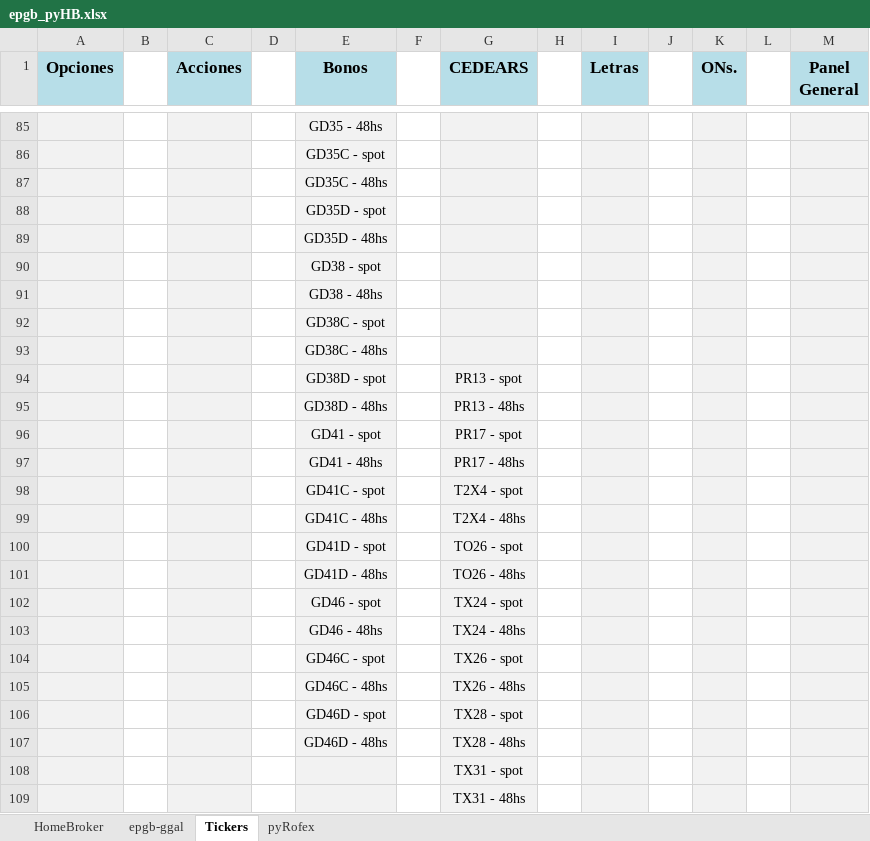
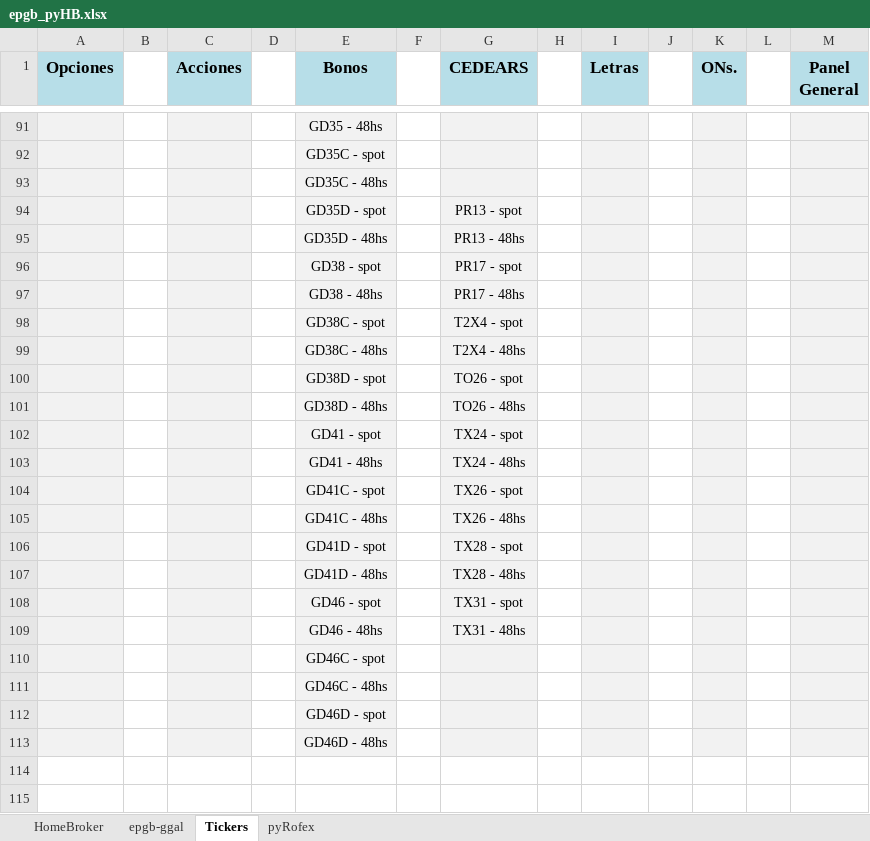
Before and after one commit to piolifl/pyHomeBroker, an Excel workbook: epgb_pyHB.xlsx, sheet Tickers, drawn as a sheet; only a part is shown, gaps mark what is left out; values as stored, in another font and other column widths than the file's, no borders; removed rows and columns are numbered as before the commit, all else as after; the diff covers the shown part only; the diff names each change by its address in the sheet, - before the commit and + after, or states it on an @@ line.

```diff
--- a/epgb_pyHB.xlsx (sheet Tickers)
+++ b/epgb_pyHB.xlsx (sheet Tickers)
-row 88:  |  |  |  | GD35D - spot
-row 89:  |  |  |  | GD35D - 48hs
-row 90:  |  |  |  | GD38 - spot
-row 91:  |  |  |  | GD38 - 48hs
-row 92:  |  |  |  | GD38C - spot
-row 93:  |  |  |  | GD38C - 48hs
-E94 (Bonos): GD38D - spot
+E94 (Bonos): GD35D - spot
-E95 (Bonos): GD38D - 48hs
+E95 (Bonos): GD35D - 48hs
-E96 (Bonos): GD41 - spot
+E96 (Bonos): GD38 - spot
-E97 (Bonos): GD41 - 48hs
+E97 (Bonos): GD38 - 48hs
-E98 (Bonos): GD41C - spot
+E98 (Bonos): GD38C - spot
-E99 (Bonos): GD41C - 48hs
+E99 (Bonos): GD38C - 48hs
-E100 (Bonos): GD41D - spot
+E100 (Bonos): GD38D - spot
-E101 (Bonos): GD41D - 48hs
+E101 (Bonos): GD38D - 48hs
-E102 (Bonos): GD46 - spot
+E102 (Bonos): GD41 - spot
-E103 (Bonos): GD46 - 48hs
+E103 (Bonos): GD41 - 48hs
-E104 (Bonos): GD46C - spot
+E104 (Bonos): GD41C - spot
-E105 (Bonos): GD46C - 48hs
+E105 (Bonos): GD41C - 48hs
-E106 (Bonos): GD46D - spot
+E106 (Bonos): GD41D - spot
-E107 (Bonos): GD46D - 48hs
+E107 (Bonos): GD41D - 48hs
-E108 (Bonos): (empty)
+E108 (Bonos): GD46 - spot
-E109 (Bonos): (empty)
+E109 (Bonos): GD46 - 48hs
+row 110:  |  |  |  | GD46C - spot
+row 111:  |  |  |  | GD46C - 48hs
+row 112:  |  |  |  | GD46D - spot
+row 113:  |  |  |  | GD46D - 48hs
```
Also changed, not shown: 6 added rows and 38 edited cells elsewhere in this sheet, sheet HomeBroker, sheet epgb-ggal, hidden cells, 4 other files.
